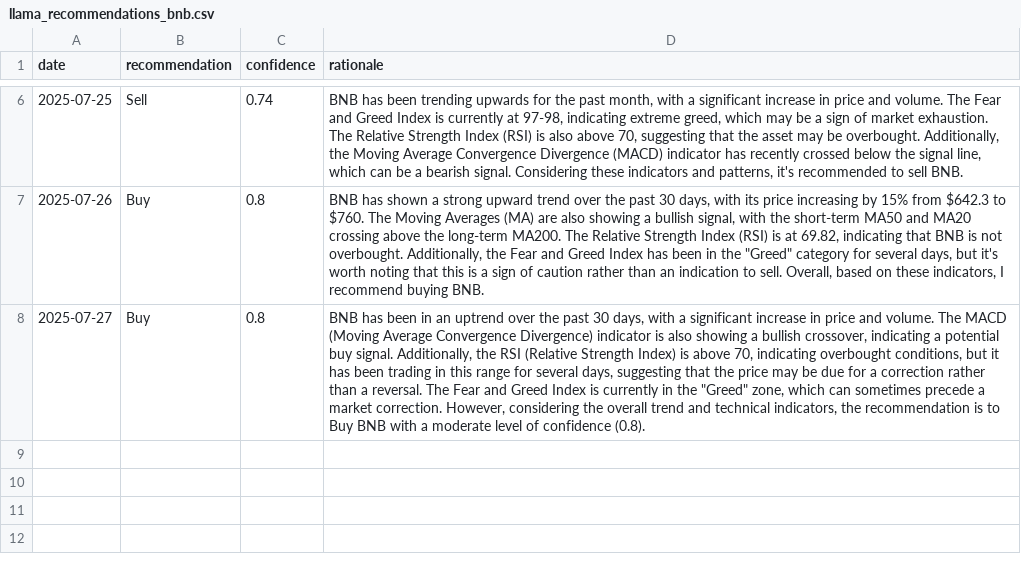
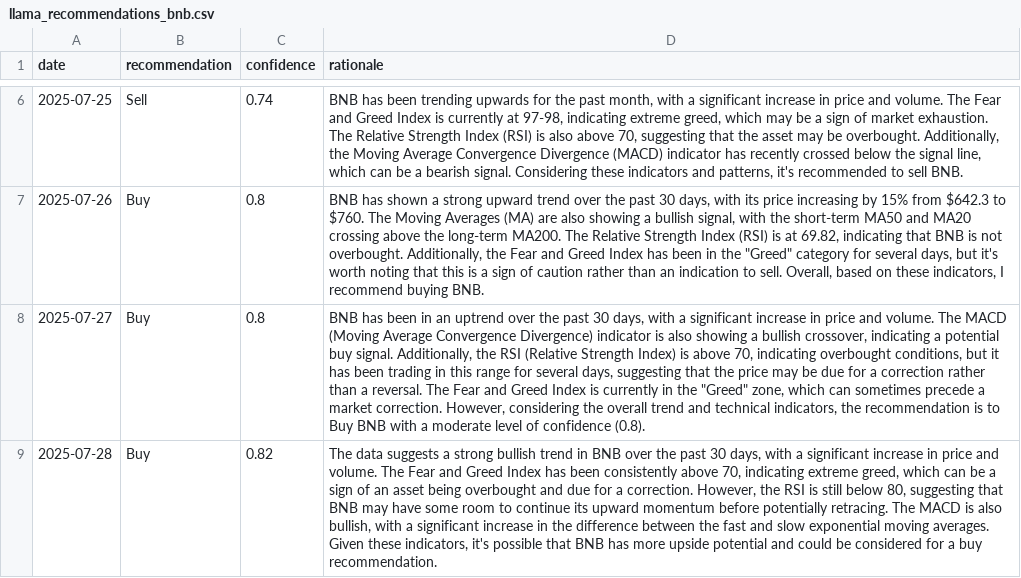
Before and after one commit to amrelsawalhi/DipSignal, a CSV file: data/llama_recommendations_bnb.csv, drawn as a sheet; only a part is shown, gaps mark what is left out; the diff names each change by its address in the sheet, - before the commit and + after, or states it on an @@ line.

```diff
--- a/data/llama_recommendations_bnb.csv
+++ b/data/llama_recommendations_bnb.csv
+row 9: 2025-07-28 | Buy | 0.82 | The data suggests a strong bullish trend in BNB over the past 30 days, with a significant increase in price and volume. The Fear and Greed Index has been consistently above 70, indicating extreme greed, which can be a sign of an asset being overbought and due for a correction. However, the RSI is still below 80, suggesting that BNB may have some room to continue its upward momentum before potentially retracing. The MACD is also bullish, with a significant increase in the difference between the fast and slow exponential moving averages. Given these indicators, it's possible that BNB has more upside potential and could be considered for a buy recommendation.
```
Also changed, not shown: data/llama_recommendations_ada.csv, data/llama_recommendations_btc.csv, 12 other files.
